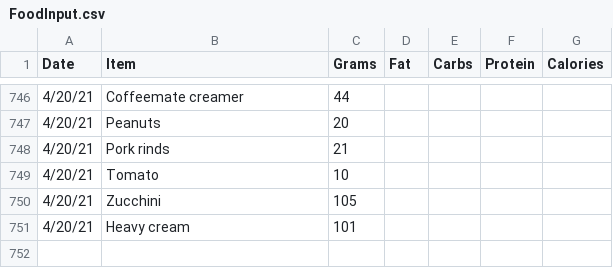
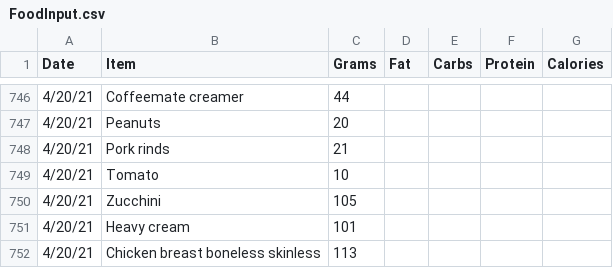
Before and after one commit to tbcombs/Food, a CSV file: FoodInput.csv, drawn as a sheet; only a part is shown, gaps mark what is left out; the diff names each change by its address in the sheet, - before the commit and + after, or states it on an @@ line.

Commit message:
Update FoodInput.csv

```diff
--- a/FoodInput.csv
+++ b/FoodInput.csv
+row 752: 4/20/21 | Chicken breast boneless skinless | 113
```
